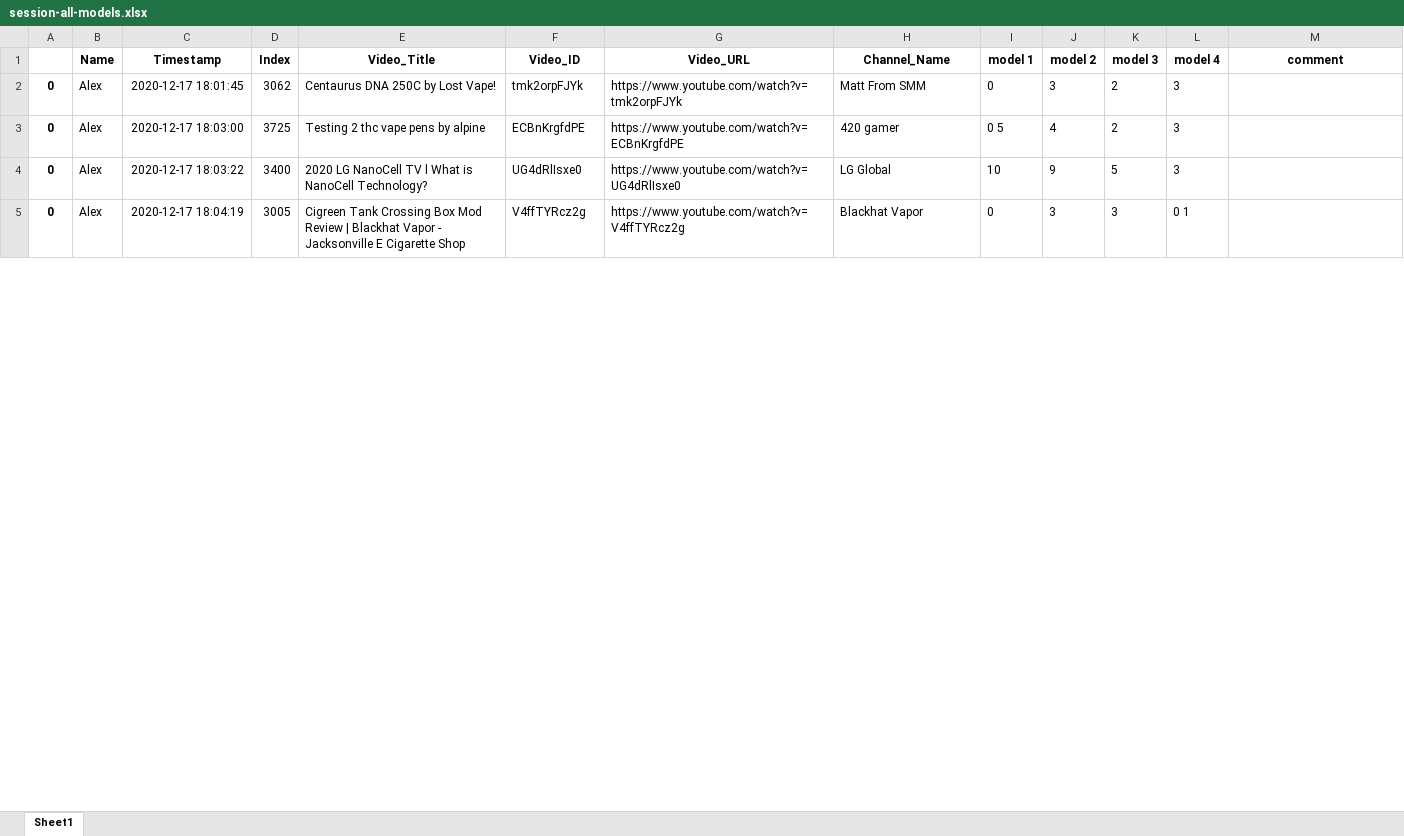
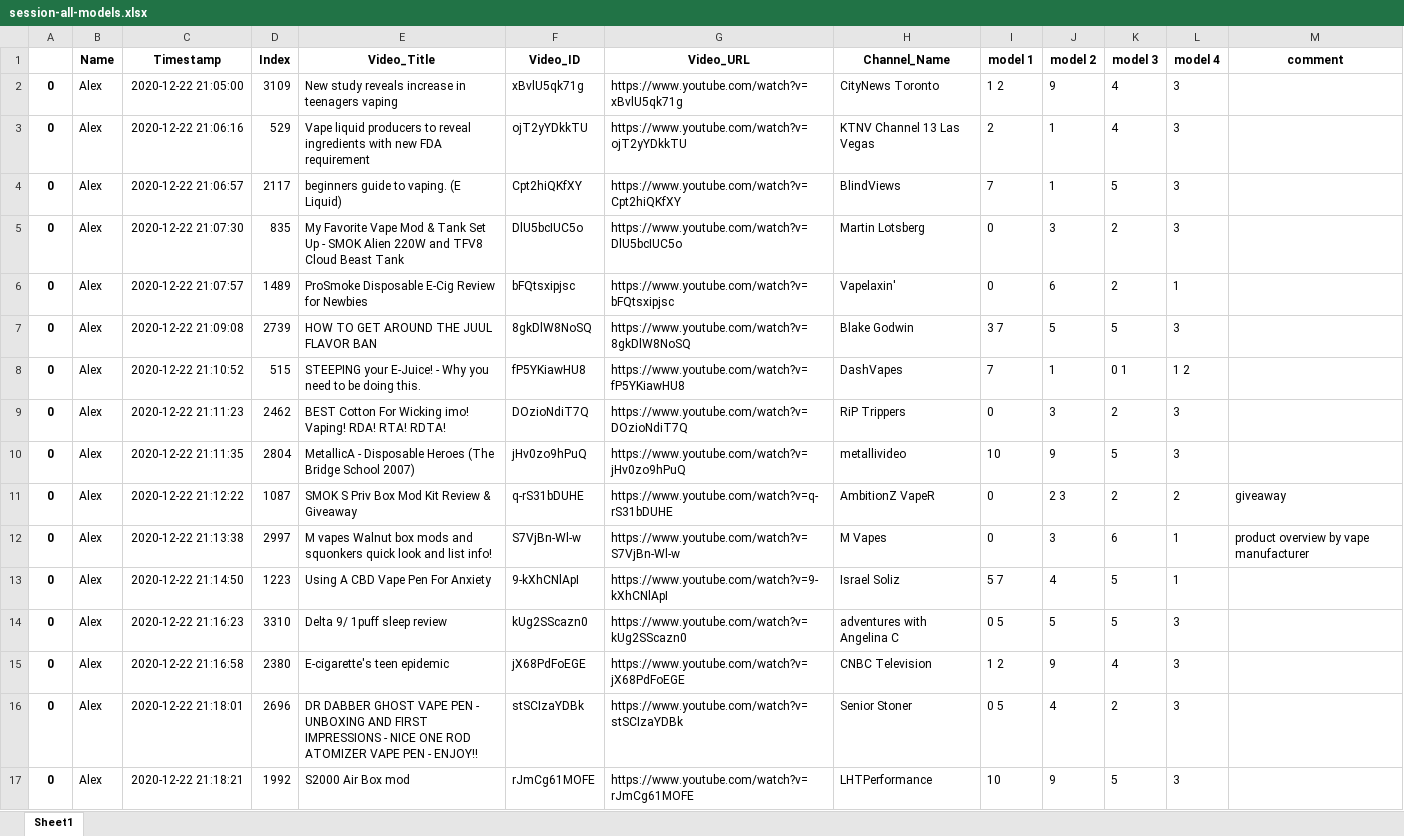
Before and after one commit to dgauraang/vape-classification, an Excel workbook: classification-record/session-all-models.xlsx, sheet Sheet1, drawn as a sheet; only a part is shown; values as stored, in another font and other column widths than the file's, no borders; removed rows and columns are numbered as before the commit, all else as after; the diff covers the shown part only; the diff names each change by its address in the sheet, - before the commit and + after, or states it on an @@ line.

```diff
--- a/classification-record/session-all-models.xlsx (sheet Sheet1)
+++ b/classification-record/session-all-models.xlsx (sheet Sheet1)
+row 2: 0 | Alex | 2020-12-22 21:05:00 | 3109 | New study reveals increase in teenagers vaping | xBvlU5qk71g | https://www.youtube.com/watch?v=xBvlU5qk71g | CityNews Toronto | 1 2 | 9 | 4 | 3
+row 3: 0 | Alex | 2020-12-22 21:06:16 | 529 | Vape liquid producers to reveal ingredients with new FDA requirement | ojT2yYDkkTU | https://www.youtube.com/watch?v=ojT2yYDkkTU | KTNV Channel 13 Las Vegas | 2 | 1 | 4 | 3
+row 4: 0 | Alex | 2020-12-22 21:06:57 | 2117 | beginners guide to vaping. (E Liquid) | Cpt2hiQKfXY | https://www.youtube.com/watch?v=Cpt2hiQKfXY | BlindViews | 7 | 1 | 5 | 3
-C5 (Timestamp): 2020-12-17 18:01:45
+C5 (Timestamp): 2020-12-22 21:07:30
-D5 (Index): 3062
+D5 (Index): 835
-E5 (Video_Title): Centaurus DNA 250C by Lost Vape!
+E5 (Video_Title): My Favorite Vape Mod & Tank Set Up - SMOK Alien 220W and TFV8 Cloud Beast Tank
-F5 (Video_ID): tmk2orpFJYk
+F5 (Video_ID): DlU5bcIUC5o
-G5 (Video_URL): https://www.youtube.com/watch?v=tmk2orpFJYk
+G5 (Video_URL): https://www.youtube.com/watch?v=DlU5bcIUC5o
-H5 (Channel_Name): Matt From SMM
+H5 (Channel_Name): Martin Lotsberg
+row 6: 0 | Alex | 2020-12-22 21:07:57 | 1489 | ProSmoke Disposable E-Cig Review for Newbies | bFQtsxipjsc | https://www.youtube.com/watch?v=bFQtsxipjsc | Vapelaxin' | 0 | 6 | 2 | 1
+row 7: 0 | Alex | 2020-12-22 21:09:08 | 2739 | HOW TO GET AROUND THE JUUL FLAVOR BAN | 8gkDlW8NoSQ | https://www.youtube.com/watch?v=8gkDlW8NoSQ | Blake Godwin | 3 7 | 5 | 5 | 3
+row 8: 0 | Alex | 2020-12-22 21:10:52 | 515 | STEEPING your E-Juice! - Why you need to be doing this. | fP5YKiawHU8 | https://www.youtube.com/watch?v=fP5YKiawHU8 | DashVapes | 7 | 1 | 0 1 | 1 2
+row 9: 0 | Alex | 2020-12-22 21:11:23 | 2462 | BEST Cotton For Wicking imo! Vaping! RDA! RTA! RDTA! | DOzioNdiT7Q | https://www.youtube.com/watch?v=DOzioNdiT7Q | RiP Trippers | 0 | 3 | 2 | 3
+row 10: 0 | Alex | 2020-12-22 21:11:35 | 2804 | MetallicA - Disposable Heroes (The Bridge School 2007) | jHv0zo9hPuQ | https://www.youtube.com/watch?v=jHv0zo9hPuQ | metallivideo | 10 | 9 | 5 | 3
+row 11: 0 | Alex | 2020-12-22 21:12:22 | 1087 | SMOK S Priv Box Mod Kit Review & Giveaway | q-rS31bDUHE | https://www.youtube.com/watch?v=q-rS31bDUHE | AmbitionZ VapeR | 0 | 2 3 | 2 | 2 | giveaway
+row 12: 0 | Alex | 2020-12-22 21:13:38 | 2997 | M vapes Walnut box mods and squonkers quick look and list info! | S7VjBn-Wl-w | https://www.youtube.com/watch?v=S7VjBn-Wl-w | M Vapes | 0 | 3 | 6 | 1 | product overview by vape manufacturer
+row 13: 0 | Alex | 2020-12-22 21:14:50 | 1223 | Using A CBD Vape Pen For Anxiety | 9-kXhCNlApI | https://www.youtube.com/watch?v=9-kXhCNlApI | Israel Soliz | 5 7 | 4 | 5 | 1
+row 14: 0 | Alex | 2020-12-22 21:16:23 | 3310 | Delta 9/ 1puff sleep review | kUg2SScazn0 | https://www.youtube.com/watch?v=kUg2SScazn0 | adventures with Angelina C | 0 5 | 5 | 5 | 3
+row 15: 0 | Alex | 2020-12-22 21:16:58 | 2380 | E-cigarette's teen epidemic | jX68PdFoEGE | https://www.youtube.com/watch?v=jX68PdFoEGE | CNBC Television | 1 2 | 9 | 4 | 3
-C16 (Timestamp): 2020-12-17 18:03:00
+C16 (Timestamp): 2020-12-22 21:18:01
-D16 (Index): 3725
+D16 (Index): 2696
-E16 (Video_Title): Testing 2 thc vape pens by alpine
+E16 (Video_Title): DR DABBER GHOST VAPE PEN - UNBOXING AND FIRST IMPRESSIONS - NICE ONE ROD ATOMIZER VAPE PEN - ENJOY!!
-F16 (Video_ID): ECBnKrgfdPE
+F16 (Video_ID): stSCIzaYDBk
-G16 (Video_URL): https://www.youtube.com/watch?v=ECBnKrgfdPE
+G16 (Video_URL): https://www.youtube.com/watch?v=stSCIzaYDBk
-H16 (Channel_Name): 420 gamer
+H16 (Channel_Name): Senior Stoner
-C17 (Timestamp): 2020-12-17 18:03:22
+C17 (Timestamp): 2020-12-22 21:18:21
-D17 (Index): 3400
+D17 (Index): 1992
-E17 (Video_Title): 2020 LG NanoCell TV l What is NanoCell Technology?
+E17 (Video_Title): S2000 Air Box mod
-F17 (Video_ID): UG4dRlIsxe0
+F17 (Video_ID): rJmCg61MOFE
-G17 (Video_URL): https://www.youtube.com/watch?v=UG4dRlIsxe0
+G17 (Video_URL): https://www.youtube.com/watch?v=rJmCg61MOFE
-H17 (Channel_Name): LG Global
+H17 (Channel_Name): LHTPerformance
-row 5: 0 | Alex | 2020-12-17 18:04:19 | 3005 | Cigreen Tank Crossing Box Mod Review | Blackhat Vapor - Jacksonville E Cigarette Shop | V4ffTYRcz2g | https://www.youtube.com/watch?v=V4ffTYRcz2g | Blackhat Vapor | 0 | 3 | 3 | 0 1
```
Also changed, not shown: 15 added rows, 15 removed rows and 45 edited cells elsewhere in this sheet, classification-record/session-all-models-combined.xlsx, 8 other files.
